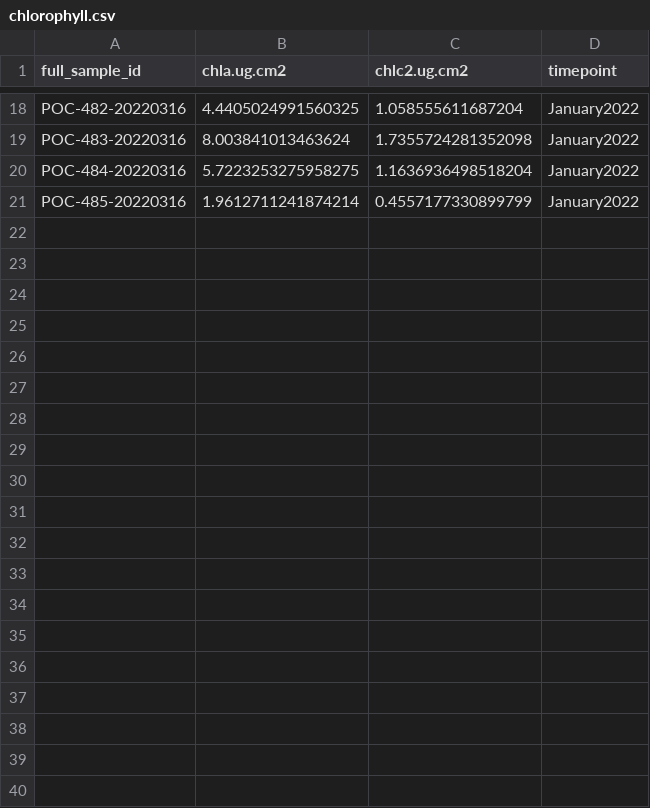
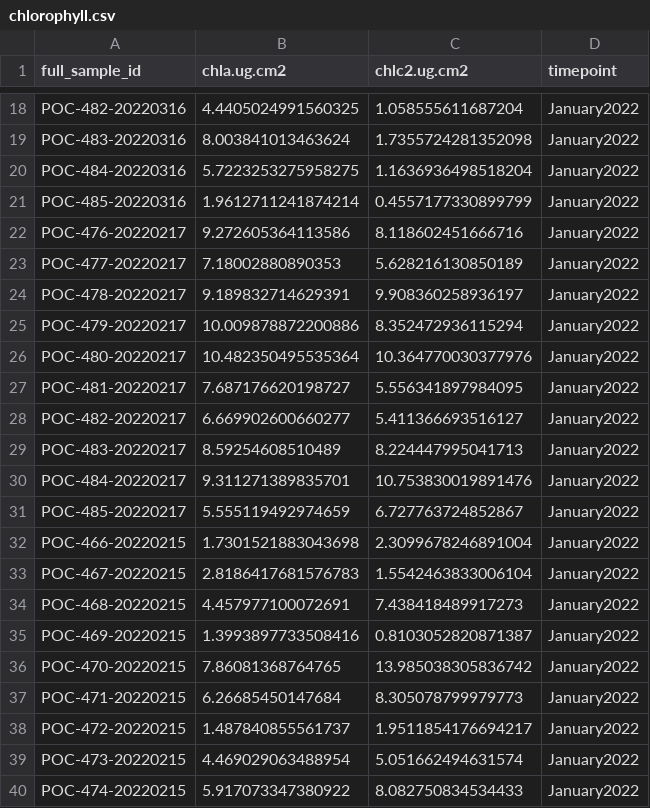
Before and after one commit to hputnam/Moorea_Pocillopora, a CSV file: output/chlorophyll.csv, drawn as a sheet; only a part is shown, gaps mark what is left out; the diff covers the shown part only.

Commit message:
updating chl data and scripts

```diff
--- a/output/chlorophyll.csv
+++ b/output/chlorophyll.csv
@@ -21 +21,20 @@ POC-484-20220316,5.7223253275958275,1.1636936498518204,January2022
 POC-485-20220316,1.9612711241874214,0.4557177330899799,January2022
+POC-476-20220217,9.272605364113586,8.118602451666716,January2022
+POC-477-20220217,7.18002880890353,5.628216130850189,January2022
+POC-478-20220217,9.189832714629391,9.908360258936197,January2022
+POC-479-20220217,10.009878872200886,8.352472936115294,January2022
+POC-480-20220217,10.482350495535364,10.364770030377976,January2022
+POC-481-20220217,7.687176620198727,5.556341897984095,January2022
+POC-482-20220217,6.669902600660277,5.411366693516127,January2022
+POC-483-20220217,8.59254608510489,8.224447995041713,January2022
+POC-484-20220217,9.311271389835701,10.753830019891476,January2022
+POC-485-20220217,5.555119492974659,6.727763724852867,January2022
+POC-466-20220215,1.7301521883043698,2.3099678246891004,January2022
+POC-467-20220215,2.8186417681576783,1.5542463833006104,January2022
+POC-468-20220215,4.457977100072691,7.438418489917273,January2022
+POC-469-20220215,1.3993897733508416,0.8103052820871387,January2022
+POC-470-20220215,7.86081368764765,13.985038305836742,January2022
+POC-471-20220215,6.26685450147684,8.305078799979773,January2022
+POC-472-20220215,1.487840855561737,1.9511854176694217,January2022
+POC-473-20220215,4.469029063488954,5.051662494631574,January2022
+POC-474-20220215,5.917073347380922,8.082750834534433,January2022
```
Also changed, not shown: 19 added rows elsewhere in this file, data/corals_sampled.csv, 11 other files.
